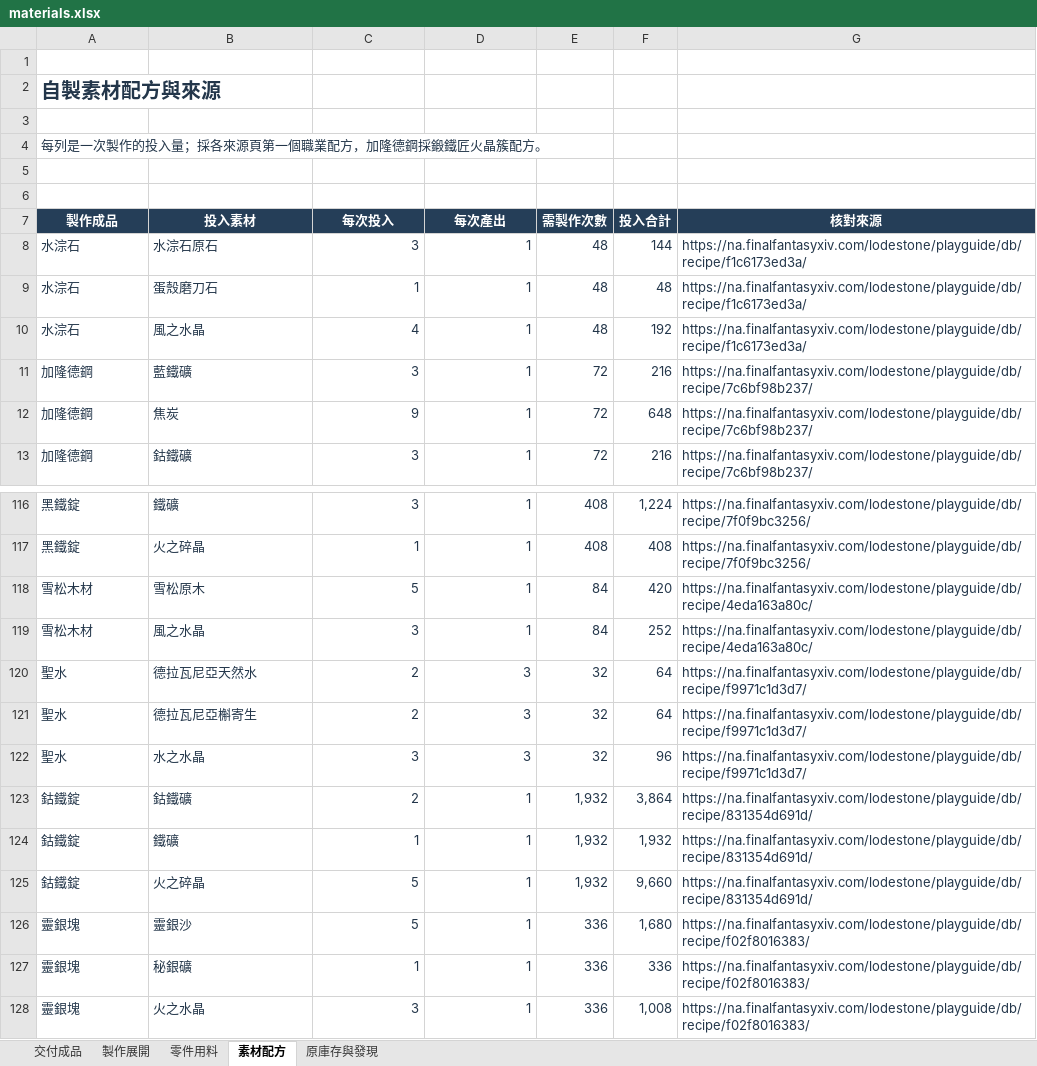
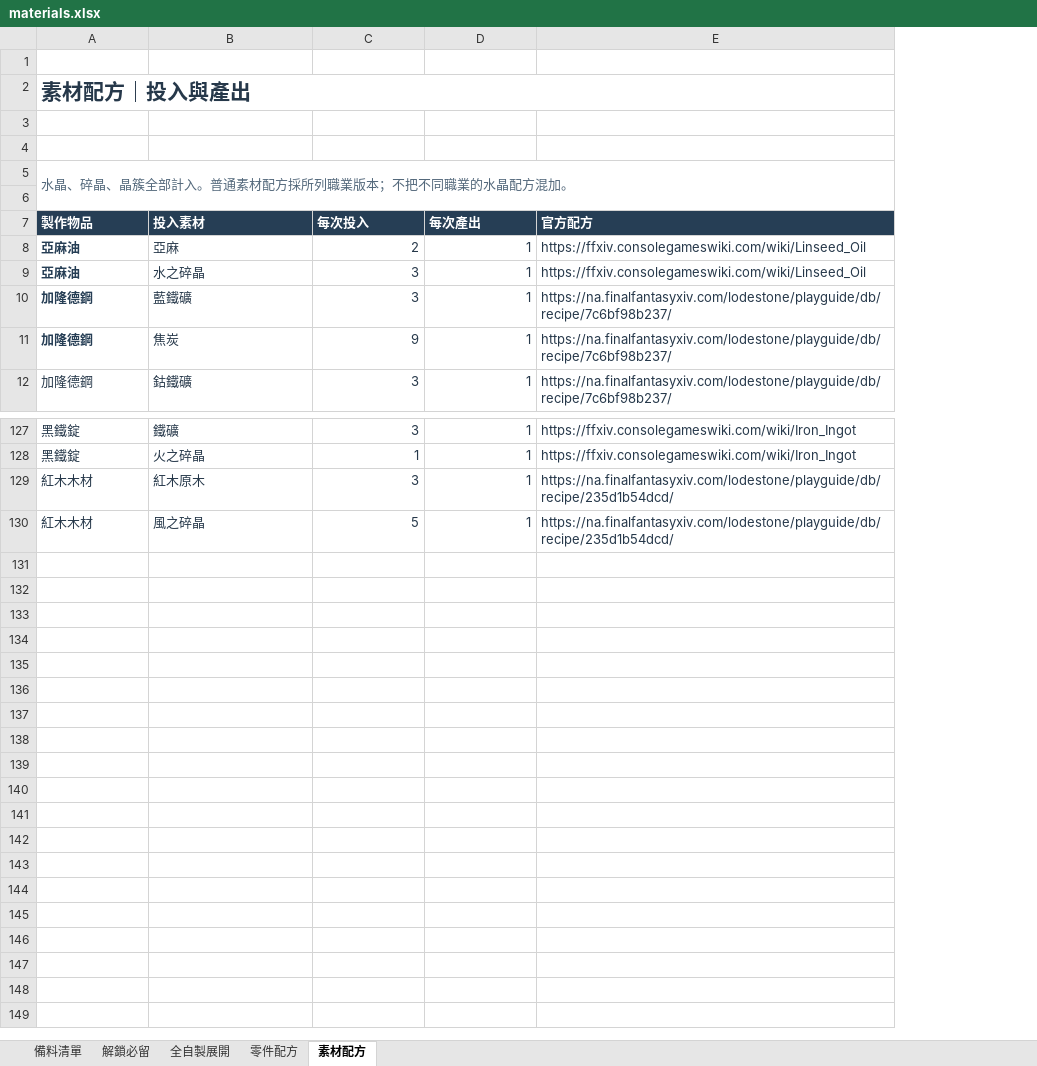
Before and after one commit to linyi1991/hachimi, an Excel workbook: assets/materials.xlsx, sheet 素材配方, drawn as a sheet; only a part is shown, gaps mark what is left out; values as stored, in another font and other column widths than the file's, no borders; removed rows and columns are numbered as before the commit, all else as after; the diff covers the shown part only; the diff names each change by its address in the sheet, - before the commit and + after, or states it on an @@ line.

```diff
--- a/assets/materials.xlsx (sheet 素材配方)
+++ b/assets/materials.xlsx (sheet 素材配方)
-sheet tab: 交付成品
+sheet tab: 備料清單
-sheet tab: 製作展開
+sheet tab: 解鎖必留
-sheet tab: 零件用料
+sheet tab: 全自製展開
-sheet tab: 原庫存與發現
+sheet tab: 零件配方
-column E (需製作次數), rows 11-13: all 72; rows 116-117: 408 | 408; row 119: 84; row 125: 1,932
-column F (投入合計), rows 11-13: 216 | 648 | 216; rows 116-117: 1,224 | 408; row 119: 252; row 125: 9,660
-A2 (製作物品): 自製素材配方與來源
+A2 (製作物品): 素材配方｜投入與產出
@@ A2 text size: larger @@
+A2:E2 merged
-row 3: (empty)
-row 4: 每列是一次製作的投入量；採各來源頁第一個職業配方，加隆德鋼採鍛鐵匠火晶簇配方。
+row 5: 水晶、碎晶、晶簇全部計入。普通素材配方採所列職業版本；不把不同職業的水晶配方混加。
+row 6: (empty)
-A7: 製作成品
+A7: 製作物品
-A7:D7 alignment: center
+A7:D7 alignment: left
-E7: 核對來源
+E7: 官方配方
-E7 alignment: center
+E7 alignment: left
@@ row 8 moved to row 19: 水淙石 @@
@@ row 9 moved to row 20: 水淙石 @@
@@ row 10 moved to row 21: 水淙石 @@
+row 8: 亞麻油 | 亞麻 | 2 | 1 | https://ffxiv.consolegameswiki.com/wiki/Linseed_Oil
+row 9: 亞麻油 | 水之碎晶 | 3 | 1 | https://ffxiv.consolegameswiki.com/wiki/Linseed_Oil
-A10:A11 bold: off
+A10:A11 bold: on
-E127:E128 (官方配方): https://na.finalfantasyxiv.com/lodestone/playguide/db/recipe/7f0f9bc3256/
+E127:E128 (官方配方): https://ffxiv.consolegameswiki.com/wiki/Iron_Ingot
@@ row 118 moved to row 104: 雪松木材 @@
-A129 (製作物品): 雪松木材
+A129 (製作物品): 紅木木材
-B129 (投入素材): 風之水晶
+B129 (投入素材): 紅木原木
-E129 (官方配方): https://na.finalfantasyxiv.com/lodestone/playguide/db/recipe/4eda163a80c/
+E129 (官方配方): https://na.finalfantasyxiv.com/lodestone/playguide/db/recipe/235d1b54dcd/
-row 120: 聖水 | 德拉瓦尼亞天然水 | 2 | 3 | 32 | 64 | https://na.finalfantasyxiv.com/lodestone/playguide/db/recipe/f9971c1d3d7/
-row 121: 聖水 | 德拉瓦尼亞槲寄生 | 2 | 3 | 32 | 64 | https://na.finalfantasyxiv.com/lodestone/playguide/db/recipe/f9971c1d3d7/
-row 122: 聖水 | 水之水晶 | 3 | 3 | 32 | 96 | https://na.finalfantasyxiv.com/lodestone/playguide/db/recipe/f9971c1d3d7/
@@ row 123 moved to row 97: 鈷鐵錠 @@
@@ row 124 moved to row 98: 鈷鐵錠 @@
-A130 (製作物品): 鈷鐵錠
+A130 (製作物品): 紅木木材
-B130 (投入素材): 火之碎晶
+B130 (投入素材): 風之碎晶
-E130 (官方配方): https://na.finalfantasyxiv.com/lodestone/playguide/db/recipe/831354d691d/
+E130 (官方配方): https://na.finalfantasyxiv.com/lodestone/playguide/db/recipe/235d1b54dcd/
-row 126: 靈銀塊 | 靈銀沙 | 5 | 1 | 336 | 1,680 | https://na.finalfantasyxiv.com/lodestone/playguide/db/recipe/f02f8016383/
-row 127: 靈銀塊 | 秘銀礦 | 1 | 1 | 336 | 336 | https://na.finalfantasyxiv.com/lodestone/playguide/db/recipe/f02f8016383/
-row 128: 靈銀塊 | 火之水晶 | 3 | 1 | 336 | 1,008 | https://na.finalfantasyxiv.com/lodestone/playguide/db/recipe/f02f8016383/
```
Also changed, not shown: 17 added rows, 11 removed rows and 49 moved rows elsewhere in this sheet, sheet 全自製展開, sheet 解鎖必留, sheet 備料清單, formulas that keep their value, 30 other files.
